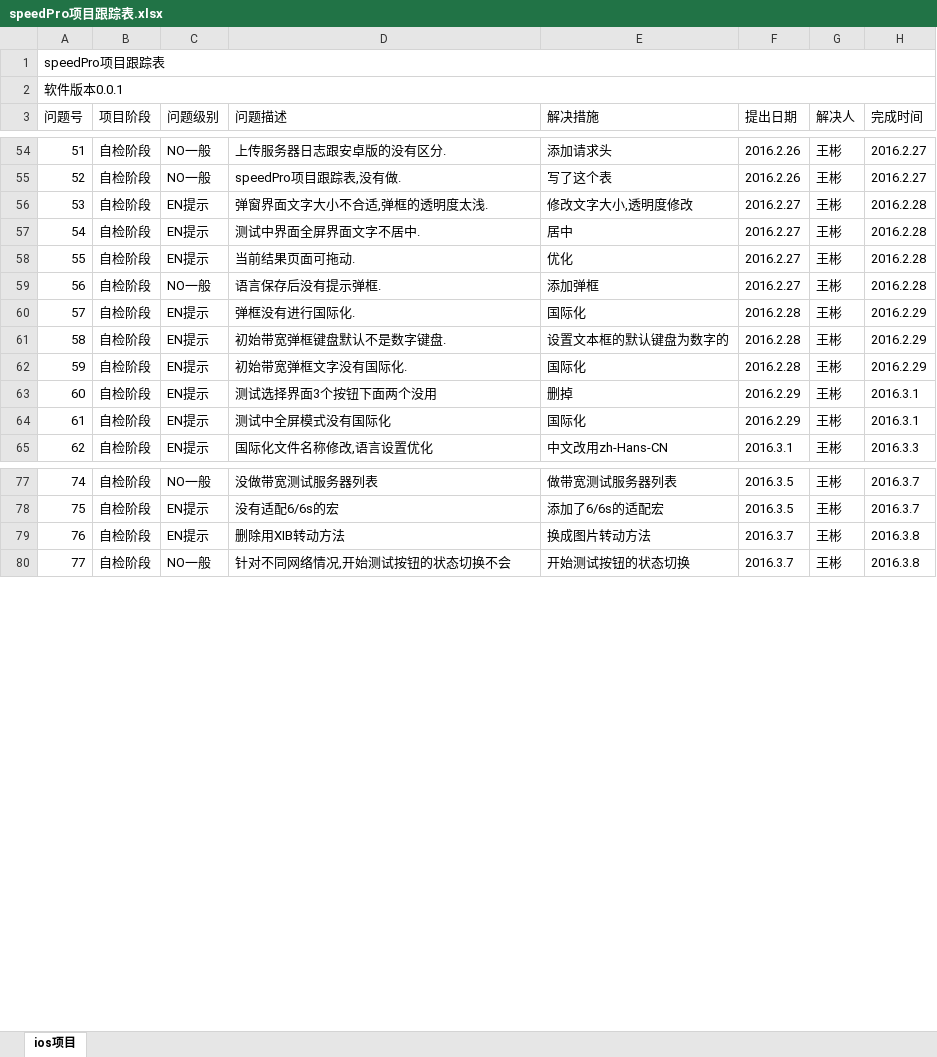
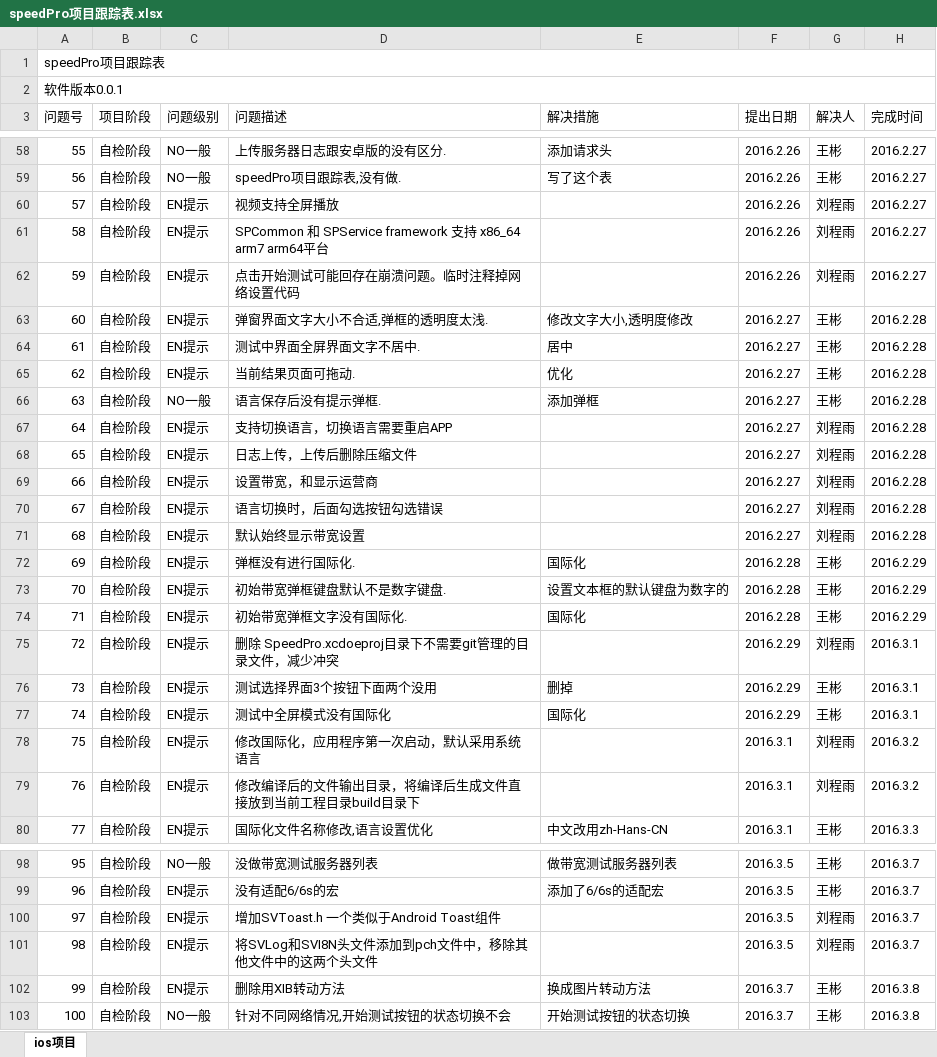
Before and after one commit to ChinaSofti/test, an Excel workbook: doc/speedPro项目跟踪表.xlsx, sheet ios项目, drawn as a sheet; only a part is shown, gaps mark what is left out; values as stored, in another font and other column widths than the file's, no cell formats; the diff covers the shown part only; the diff names each change by its address in the sheet, - before the commit and + after, or states it on an @@ line.

```diff
--- a/doc/speedPro项目跟踪表.xlsx (sheet ios项目)
+++ b/doc/speedPro项目跟踪表.xlsx (sheet ios项目)
@@ column A (问题号) renumbered between rows 16 and 130 @@
+row 60: 57 | 自检阶段 | EN提示 | 视频支持全屏播放 |  | 2016.2.26 | 刘程雨 | 2016.2.27
+row 61: 58 | 自检阶段 | EN提示 | SPCommon 和 SPService framework 支持 x86_64 arm7 arm64平台 |  | 2016.2.26 | 刘程雨 | 2016.2.27
+row 62: 59 | 自检阶段 | EN提示 | 点击开始测试可能回存在崩溃问题。临时注释掉网络设置代码 |  | 2016.2.26 | 刘程雨 | 2016.2.27
+row 67: 64 | 自检阶段 | EN提示 | 支持切换语言，切换语言需要重启APP |  | 2016.2.27 | 刘程雨 | 2016.2.28
+row 68: 65 | 自检阶段 | EN提示 | 日志上传，上传后删除压缩文件 |  | 2016.2.27 | 刘程雨 | 2016.2.28
+row 69: 66 | 自检阶段 | EN提示 | 设置带宽，和显示运营商 |  | 2016.2.27 | 刘程雨 | 2016.2.28
+row 70: 67 | 自检阶段 | EN提示 | 语言切换时，后面勾选按钮勾选错误 |  | 2016.2.27 | 刘程雨 | 2016.2.28
+row 71: 68 | 自检阶段 | EN提示 | 默认始终显示带宽设置 |  | 2016.2.27 | 刘程雨 | 2016.2.28
+row 75: 72 | 自检阶段 | EN提示 | 删除 SpeedPro.xcdoeproj目录下不需要git管理的目录文件，减少冲突 |  | 2016.2.29 | 刘程雨 | 2016.3.1
+row 78: 75 | 自检阶段 | EN提示 | 修改国际化，应用程序第一次启动，默认采用系统语言 |  | 2016.3.1 | 刘程雨 | 2016.3.2
+row 79: 76 | 自检阶段 | EN提示 | 修改编译后的文件输出目录，将编译后生成文件直接放到当前工程目录build目录下 |  | 2016.3.1 | 刘程雨 | 2016.3.2
+row 100: 97 | 自检阶段 | EN提示 | 增加SVToast.h 一个类似于Android Toast组件 |  | 2016.3.5 | 刘程雨 | 2016.3.7
+row 101: 98 | 自检阶段 | EN提示 | 将SVLog和SVI8N头文件添加到pch文件中，移除其他文件中的这两个头文件 |  | 2016.3.5 | 刘程雨 | 2016.3.7
```
Also changed, not shown: 78 added rows and 38 edited cells elsewhere in this sheet, cell formats.
